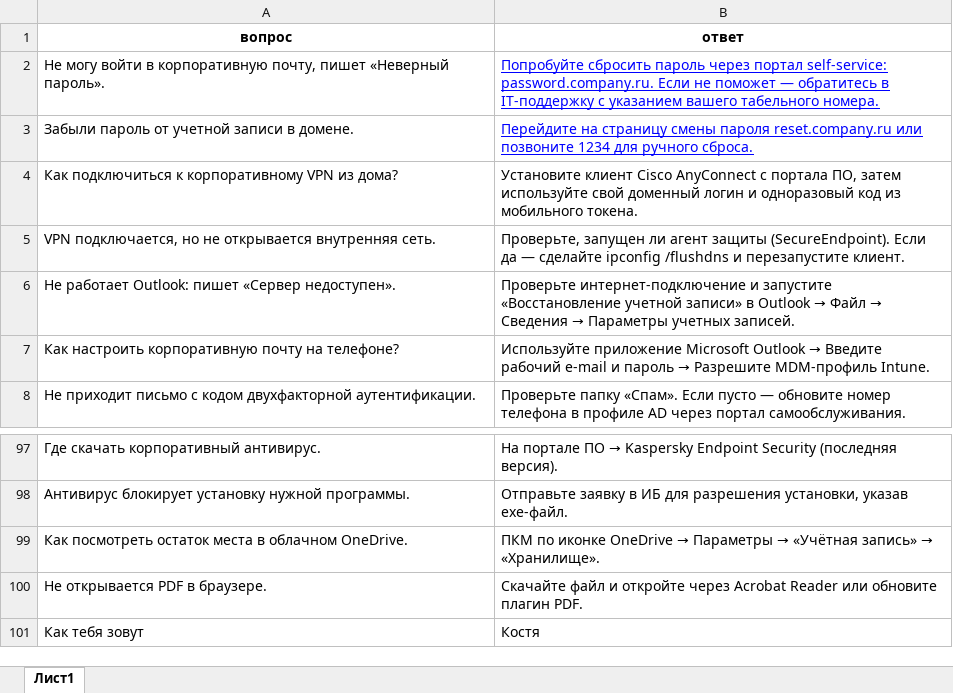
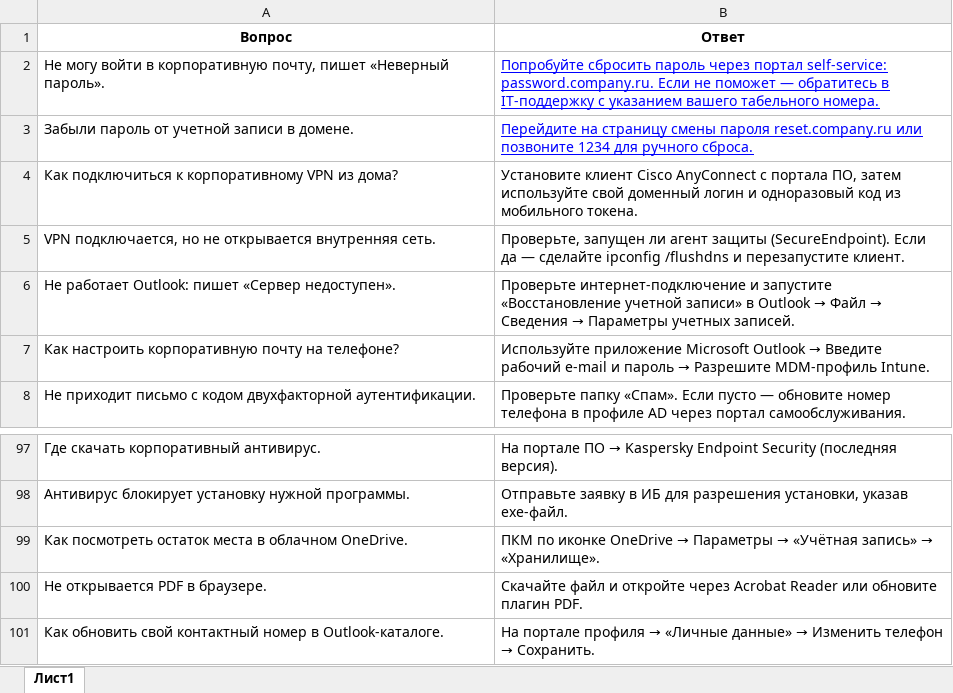
Before and after one commit to Kostya-meow/support, an Excel workbook: QA.xlsx, sheet Лист1, drawn as a sheet; only a part is shown, gaps mark what is left out; values as stored, in another font and other column widths than the file's, no borders; removed rows and columns are numbered as before the commit, all else as after; the diff names each change by its address in the sheet, - before the commit and + after, or states it on an @@ line.

```diff
--- a/QA.xlsx (sheet Лист1)
+++ b/QA.xlsx (sheet Лист1)
-row 1: вопрос | ответ
+row 1: Вопрос | Ответ
-row 101: Как тебя зовут | Костя
+row 101: Как обновить свой контактный номер в Outlook-каталоге. | На портале профиля → «Личные данные» → Изменить телефон → Сохранить.
```
Also changed, not shown: 45 other files.
